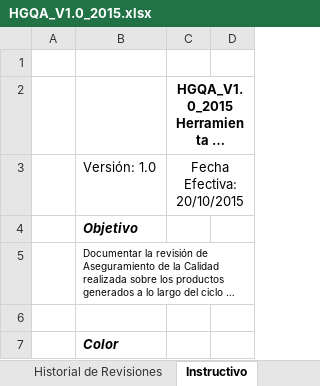
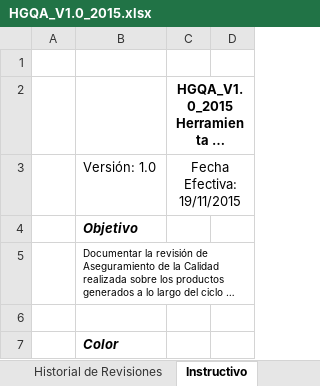
Before and after one commit to lowrider80/UTP-GPS-ALARM, an Excel workbook: Area_de_Proceso-_PPQA/HGQA/HGQA_V1.0_2015.xlsx, sheet Instructivo, drawn as a sheet; only a part is shown; long unchanged cells end in …; values as stored, in another font and other column widths than the file's, no borders; charts and pictures not drawn; the diff names each change by its address in the sheet, - before the commit and + after, or states it on an @@ line.

```diff
--- a/Area_de_Proceso-_PPQA/HGQA/HGQA_V1.0_2015.xlsx (sheet Instructivo)
+++ b/Area_de_Proceso-_PPQA/HGQA/HGQA_V1.0_2015.xlsx (sheet Instructivo)
-C3: Fecha Efectiva: 20/10/2015
+C3: Fecha Efectiva: 19/11/2015
```
Also changed, not shown: sheet Planificación, sheet Seguimiento de NC, sheet Informe de Revisión, sheet Historial de Revisiones, sheet Tablas, formulas that keep their value, charts or pictures.
